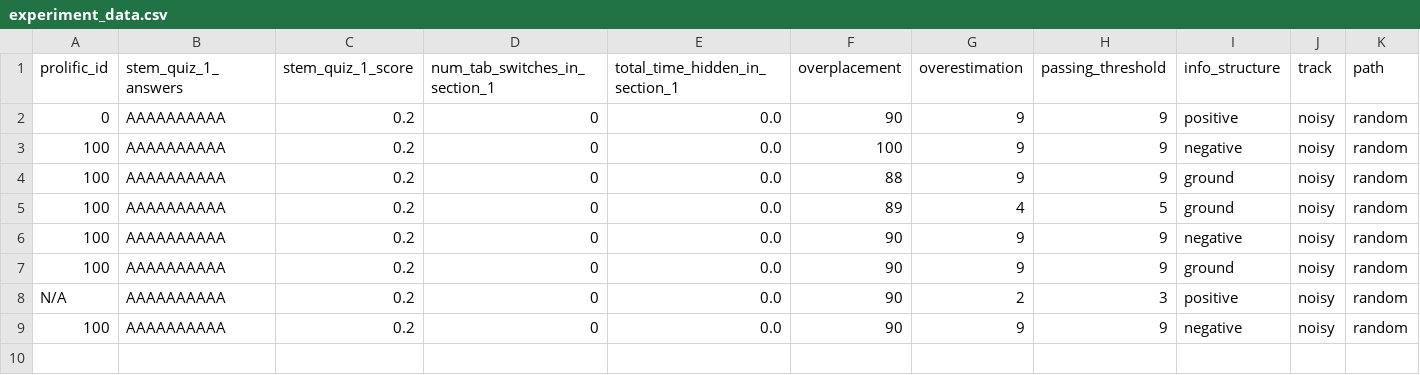
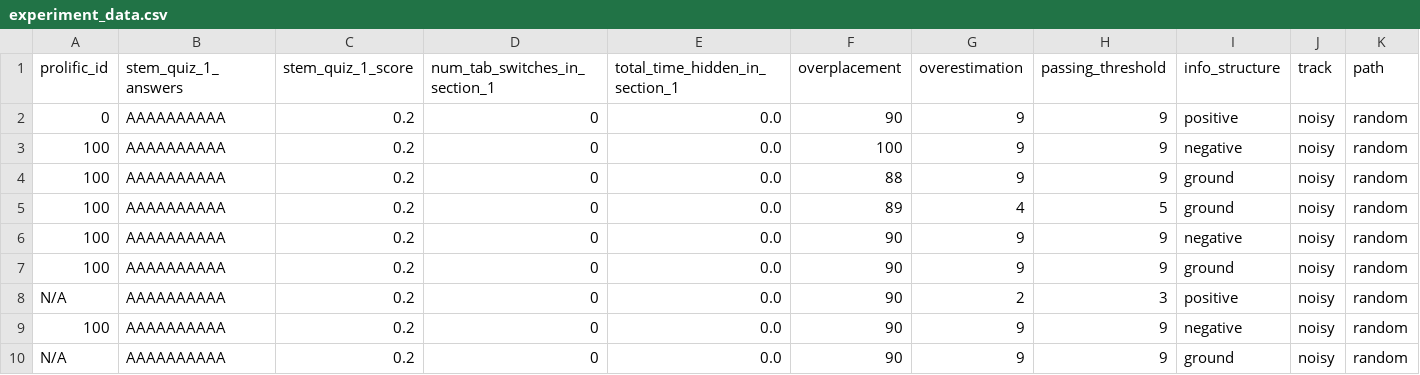
Before and after one commit to mhong15/persistence, a CSV file: experiment_data.csv, drawn as a sheet; only a part is shown; rows hold the shown columns only; the diff names each change by its address in the sheet, - before the commit and + after, or states it on an @@ line.

```diff
--- a/experiment_data.csv
+++ b/experiment_data.csv
+row 10: N/A | AAAAAAAAAA | 0.2 | 0 | 0.0 | 90 | 9 | 9 | ground | noisy | random
```
Also changed, not shown: 2 other files.
